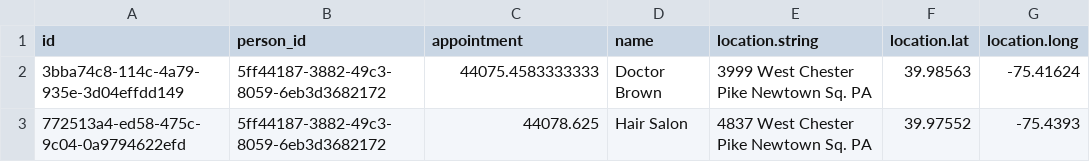
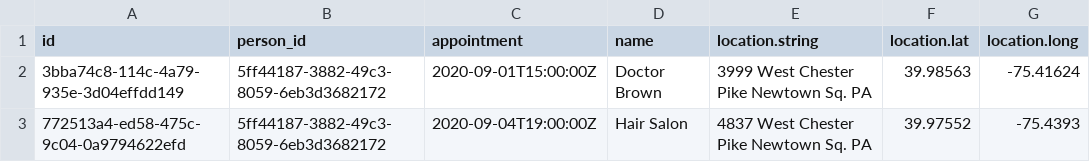
Before and after one commit to i861874/Team224-RideAid, a CSV file: db/data/RideAid-Appointments.csv, drawn as a sheet.

```diff
--- a/db/data/RideAid-Appointments.csv
+++ b/db/data/RideAid-Appointments.csv
@@ -1,3 +1,3 @@
 id;person_id;appointment;name;location.string;location.lat;location.long
-3bba74c8-114c-4a79-935e-3d04effdd149;5ff44187-3882-49c3-8059-6eb3d3682172;44075.4583333333;Doctor Brown;3999 West Chester Pike Newtown Sq. PA;39.98563;-75.41624
-772513a4-ed58-475c-9c04-0a9794622efd;5ff44187-3882-49c3-8059-6eb3d3682172;44078.625;Hair Salon;4837 West Chester Pike Newtown Sq. PA;39.97552;-75.4393
+3bba74c8-114c-4a79-935e-3d04effdd149;5ff44187-3882-49c3-8059-6eb3d3682172;2020-09-01T15:00:00Z;Doctor Brown;3999 West Chester Pike Newtown Sq. PA;39.98563;-75.41624
+772513a4-ed58-475c-9c04-0a9794622efd;5ff44187-3882-49c3-8059-6eb3d3682172;2020-09-04T19:00:00Z;Hair Salon;4837 West Chester Pike Newtown Sq. PA;39.97552;-75.4393
```
Also changed, not shown: db/data/RideAid-Trips.csv.
